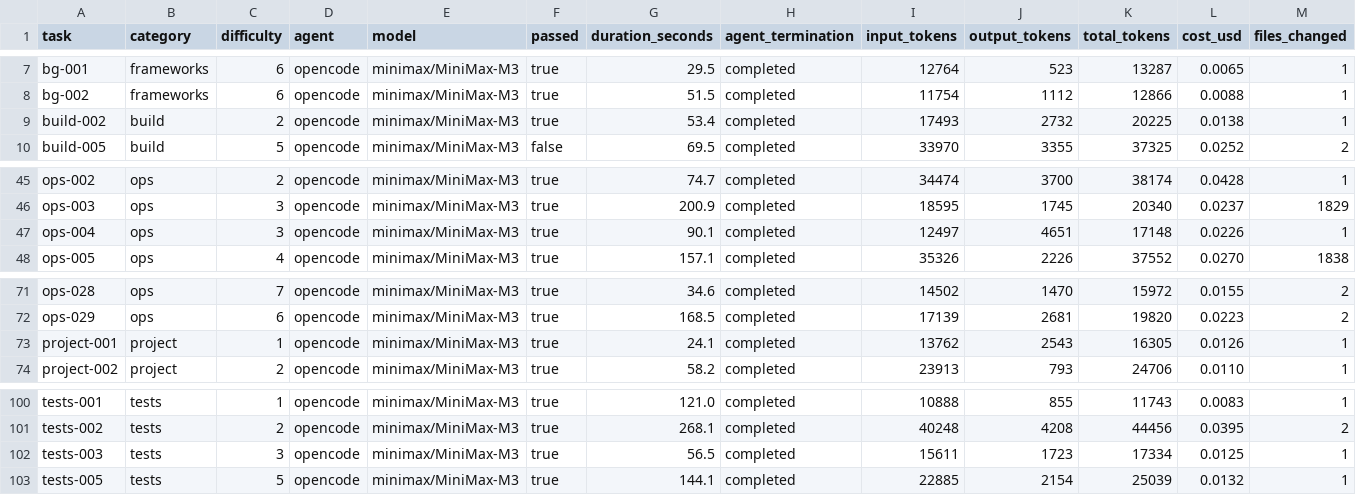
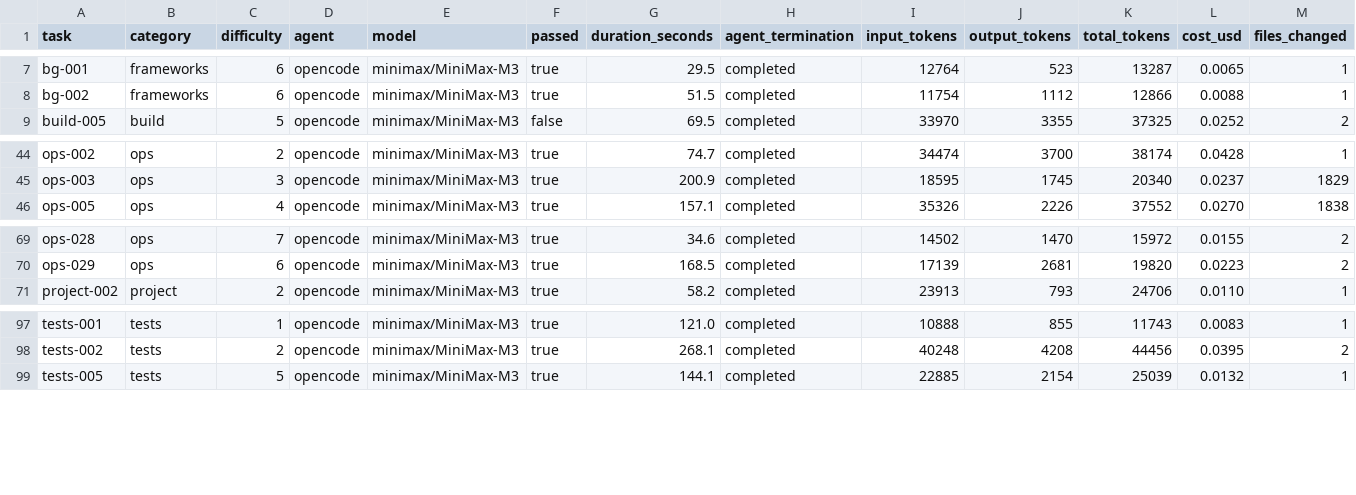
Before and after one commit to afterxleep/applebench-harness, a CSV file: Reports/gold-2026-09-02.csv, drawn as a sheet; only a part is shown, gaps mark what is left out; rows hold the shown columns only; the diff names each change by its address in the sheet, - before the commit and + after, or states it on an @@ line.

Commit message:
Ask a report what a model still owes, instead of asking git
Deciding what to re-run meant diffing task files against a branch name. That
is the wrong handle twice over: a branch stops existing the moment it is
merged, and moving a task's history around — merge, rebase, rename — changes
the diff without changing the task.

A task is its prompt, its graders and the fixture it runs against, so "has
this changed" is a question about content. Publishing a report now records a
fingerprint of every task it scored, and run-pending.sh compares the current
fingerprints against it: new tasks are the ones the report has no run of,
changed tasks are the ones whose fingerprint moved. A report from before
fingerprints existed is read as unchanged rather than as entirely stale, so
adopting this does not re-run a suite for nothing.

Also stop a published score from including tasks outside its suite. The M3
report counted four of the public sample tasks — build-002, ops-004,
project-001, tests-003 — which ship with the open harness with their answers
visible, and are the one thing a published number must never contain. It read
106 of 127; on gold alone it is 102 of 123. `results --suite` filters the
export by the suite file and names what it dropped, so this is now structural
rather than something to remember.

```diff
--- a/Reports/gold-2026-09-02.csv
+++ b/Reports/gold-2026-09-02.csv
-row 9: build-002 | build | 2 | opencode | minimax/MiniMax-M3 | true | 53.4 | completed | 17493 | 2732 | 20225 | 0.0138 | 1
-row 47: ops-004 | ops | 3 | opencode | minimax/MiniMax-M3 | true | 90.1 | completed | 12497 | 4651 | 17148 | 0.0226 | 1
-row 73: project-001 | project | 1 | opencode | minimax/MiniMax-M3 | true | 24.1 | completed | 13762 | 2543 | 16305 | 0.0126 | 1
-row 102: tests-003 | tests | 3 | opencode | minimax/MiniMax-M3 | true | 56.5 | completed | 15611 | 1723 | 17334 | 0.0125 | 1
```
Also changed, not shown: site/_data/benchmarks/gold-2026-09-02.csv, 9 other files.
